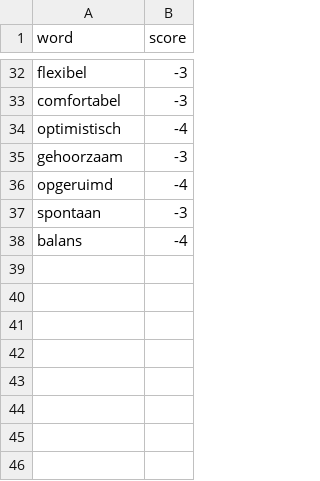
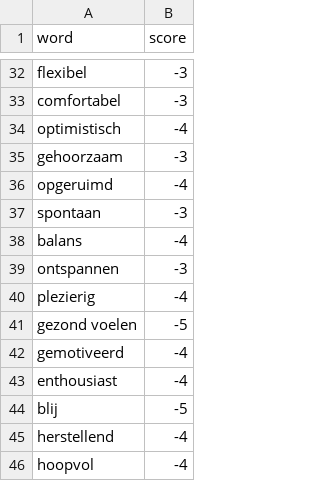
Before and after one commit to williamligtenberg/zorg-dag-rating, a CSV file: Oefeningen/positive_word_scores.csv (was positive_word_scores.csv), drawn as a sheet; only a part is shown, gaps mark what is left out; the diff names each change by its address in the sheet, - before the commit and + after, or states it on an @@ line.

```diff
--- a/positive_word_scores.csv
+++ b/Oefeningen/positive_word_scores.csv
+row 39: ontspannen | -3
+row 40: plezierig | -4
+row 41: gezond voelen | -5
+row 42: gemotiveerd | -4
+row 43: enthousiast | -4
+row 44: blij | -5
+row 45: herstellend | -4
+row 46: hoopvol | -4
```
Also changed, not shown: 11 other files.
